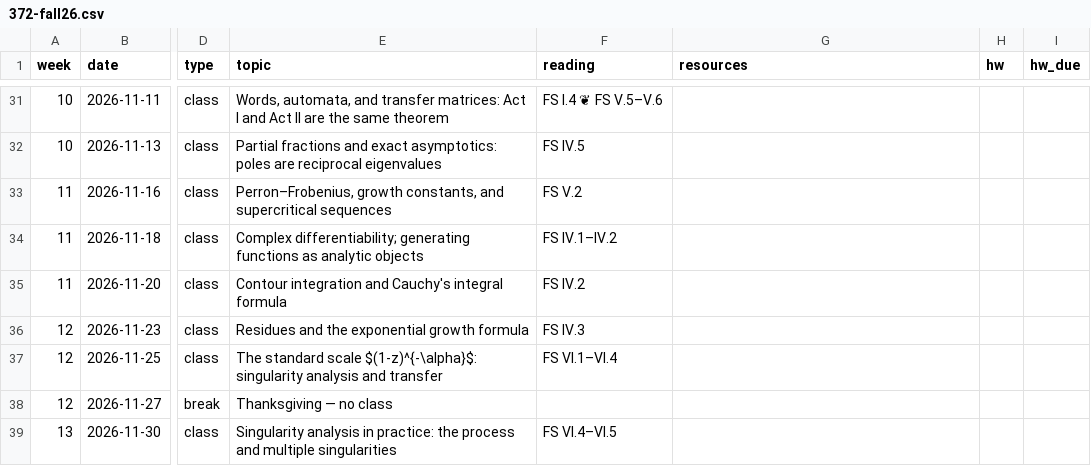
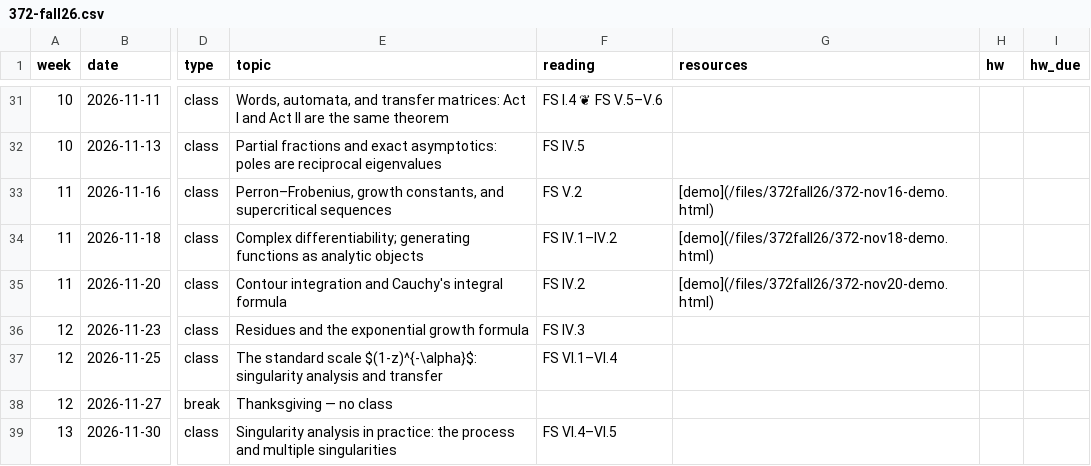
Before and after one commit to kyleormsby/kyleormsby.github.io, a CSV file: src/data/courses/372-fall26.csv, drawn as a sheet; only a part is shown, gaps mark what is left out; the diff names each change by its address in the sheet, - before the commit and + after, or states it on an @@ line.

Commit message:
372: add demos for Nov 16, 18, 20

```diff
--- a/src/data/courses/372-fall26.csv
+++ b/src/data/courses/372-fall26.csv
-G33 (resources): (empty)
+G33 (resources): [demo](/files/372fall26/372-nov16-demo.html)
-G34 (resources): (empty)
+G34 (resources): [demo](/files/372fall26/372-nov18-demo.html)
-G35 (resources): (empty)
+G35 (resources): [demo](/files/372fall26/372-nov20-demo.html)
```
Also changed, not shown: 3 other files.
